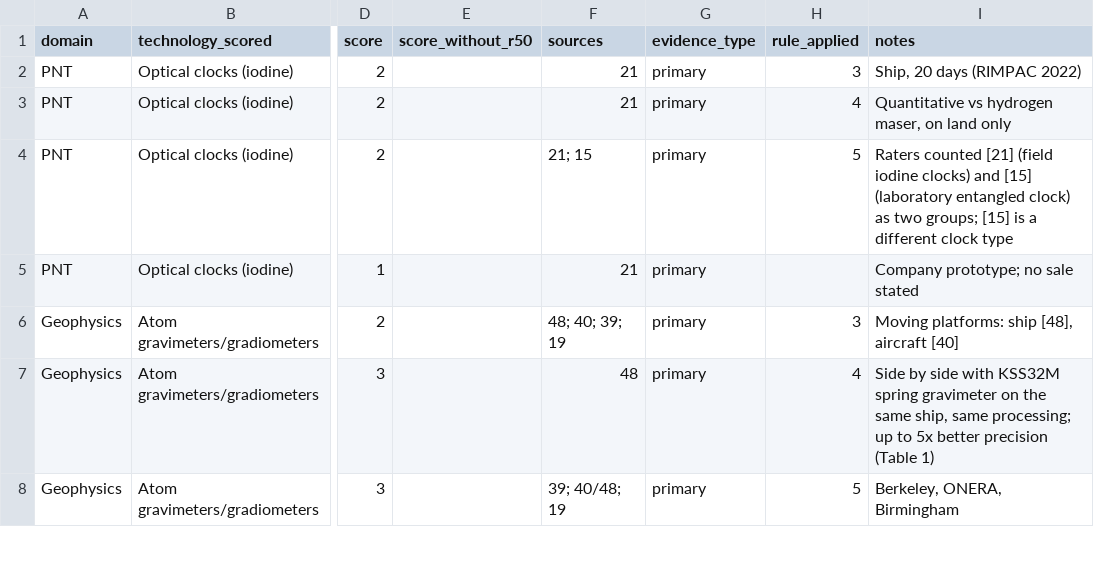
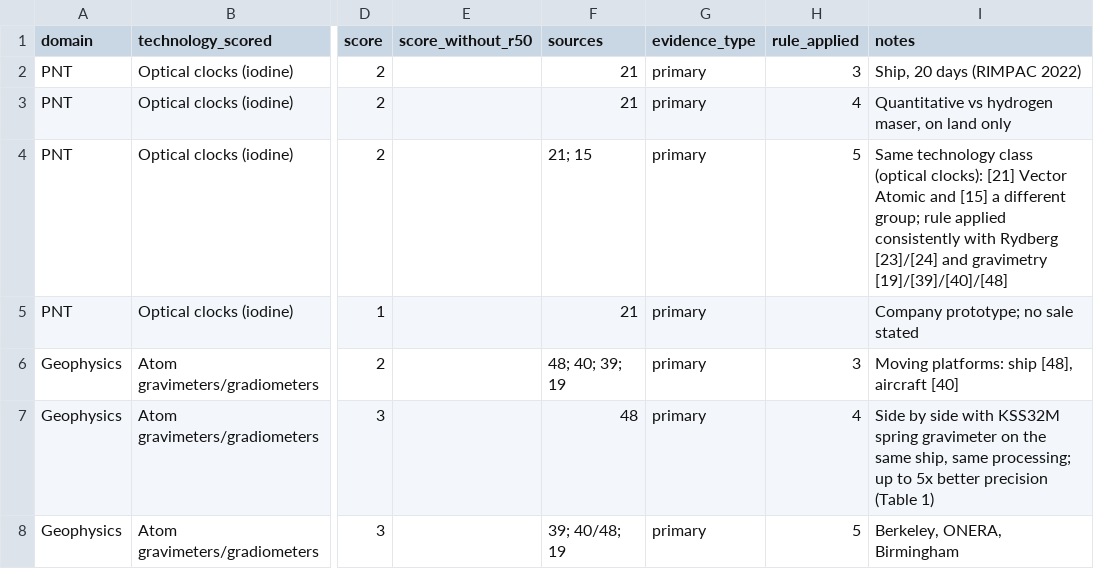
Before and after one commit to aljoudm/quantum-sensing-review-sims, a CSV file: data/scores_consensus.csv, drawn as a sheet; only a part is shown, gaps mark what is left out; the diff names each change by its address in the sheet, - before the commit and + after, or states it on an @@ line.

```diff
--- a/data/scores_consensus.csv
+++ b/data/scores_consensus.csv
-I4 (notes): Raters counted [21] (field iodine clocks) and [15] (laboratory entangled clock) as two groups; [15] is a different clock type
+I4 (notes): Same technology class (optical clocks): [21] Vector Atomic and [15] a different group; rule applied consistently with Rydberg [23]/[24] and gravimetry [19]/[39]/[40]/[48]
```
